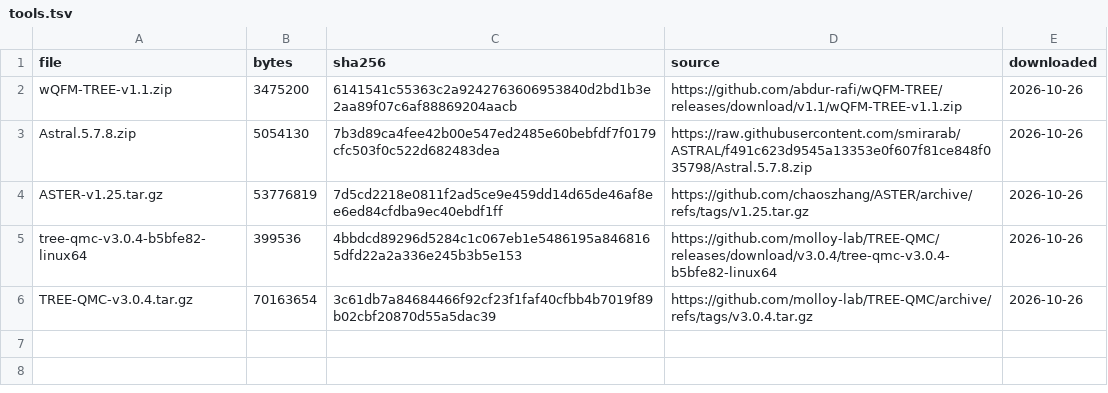
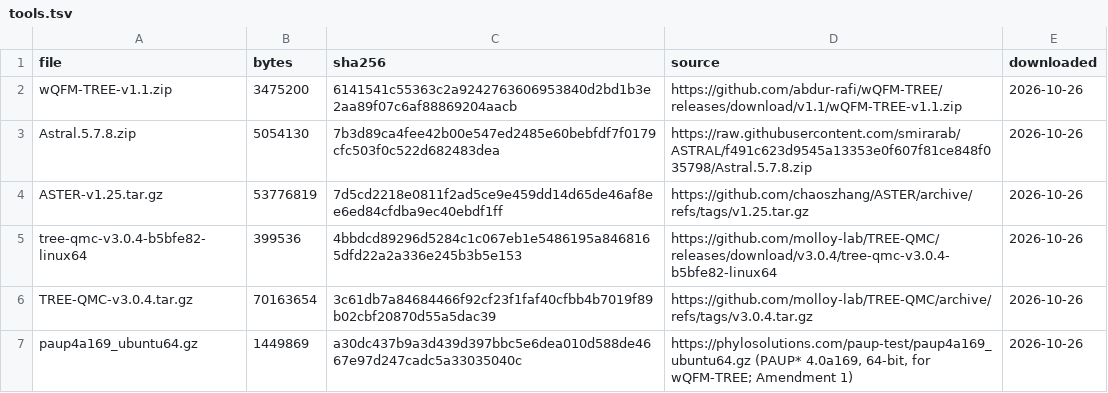
Before and after one commit to the-sudipta/wqfm-rs, a TSV file: bench/tools.tsv, drawn as a sheet; the diff names each change by its address in the sheet, - before the commit and + after, or states it on an @@ line.

Commit message:
📊 Data : I record the 64-bit PAUP* download for wQFM-TREE
What: bench/tools.tsv gains paup4a169_ubuntu64.gz (1,449,869 bytes) with its
SHA-256, source and date.
Why: Amendment 1 replaces wQFM-TREE's 32-bit PAUP* (which WSL1 cannot run) with this build.
How: downloaded with the owner's approval to D:, gzip integrity checked, a 64-bit ELF; it still needs
libgfortran.so.4 and libpython2.7, which Ubuntu 24.04 no longer ships (open point, owner to decide).

```diff
--- a/bench/tools.tsv
+++ b/bench/tools.tsv
+row 7: paup4a169_ubuntu64.gz | 1449869 | a30dc437b9a3d439d397bbc5e6dea010d588de4667e97d247cadc5a33035040c | https://phylosolutions.com/paup-test/paup4a169_ubuntu64.gz (PAUP* 4.0a169, 64-bit, for wQFM-TREE; Amendment 1) | 2026-10-26
```
